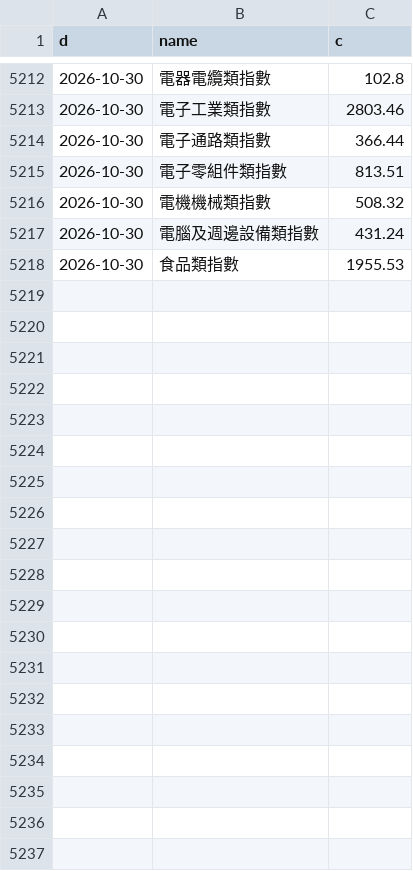
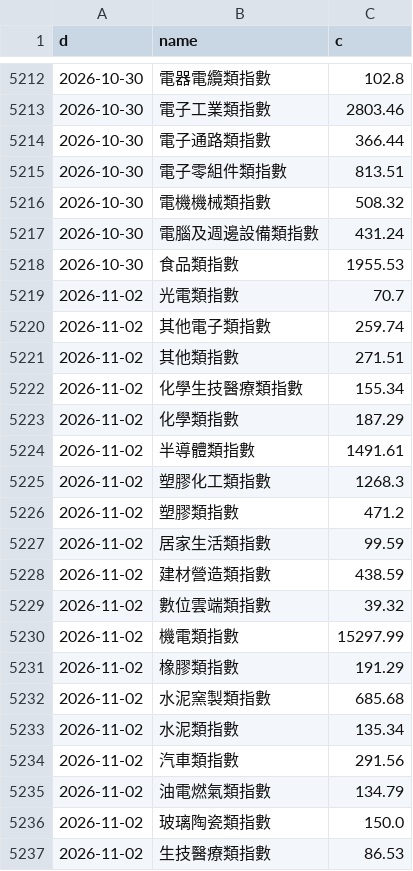
Before and after one commit to North7/morningbell, a CSV file: data/hist/TW_SECT.csv, drawn as a sheet; only a part is shown, gaps mark what is left out; the diff covers the shown part only; the diff names each change by its address in the sheet, - before the commit and + after, or states it on an @@ line.

```diff
--- a/data/hist/TW_SECT.csv
+++ b/data/hist/TW_SECT.csv
+row 5219: 2026-11-02 | 光電類指數 | 70.7
+row 5220: 2026-11-02 | 其他電子類指數 | 259.74
+row 5221: 2026-11-02 | 其他類指數 | 271.51
+row 5222: 2026-11-02 | 化學生技醫療類指數 | 155.34
+row 5223: 2026-11-02 | 化學類指數 | 187.29
+row 5224: 2026-11-02 | 半導體類指數 | 1491.61
+row 5225: 2026-11-02 | 塑膠化工類指數 | 1268.3
+row 5226: 2026-11-02 | 塑膠類指數 | 471.2
+row 5227: 2026-11-02 | 居家生活類指數 | 99.59
+row 5228: 2026-11-02 | 建材營造類指數 | 438.59
+row 5229: 2026-11-02 | 數位雲端類指數 | 39.32
+row 5230: 2026-11-02 | 機電類指數 | 15297.99
+row 5231: 2026-11-02 | 橡膠類指數 | 191.29
+row 5232: 2026-11-02 | 水泥窯製類指數 | 685.68
+row 5233: 2026-11-02 | 水泥類指數 | 135.34
+row 5234: 2026-11-02 | 汽車類指數 | 291.56
+row 5235: 2026-11-02 | 油電燃氣類指數 | 134.79
+row 5236: 2026-11-02 | 玻璃陶瓷類指數 | 150.0
+row 5237: 2026-11-02 | 生技醫療類指數 | 86.53
```
Also changed, not shown: 18 added rows elsewhere in this file, data/hist/TW_0050.csv, data/hist/TW_2308.csv, 29 other files.
